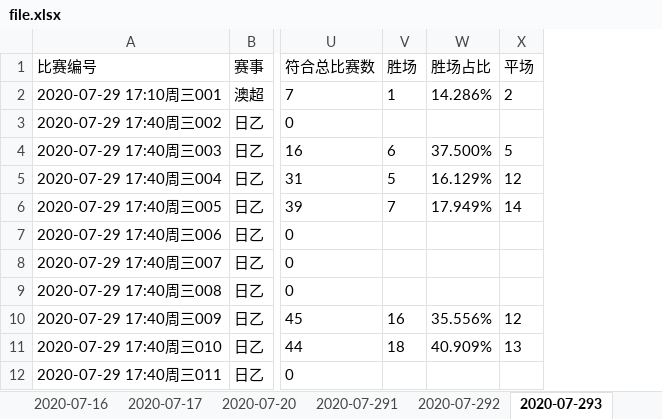
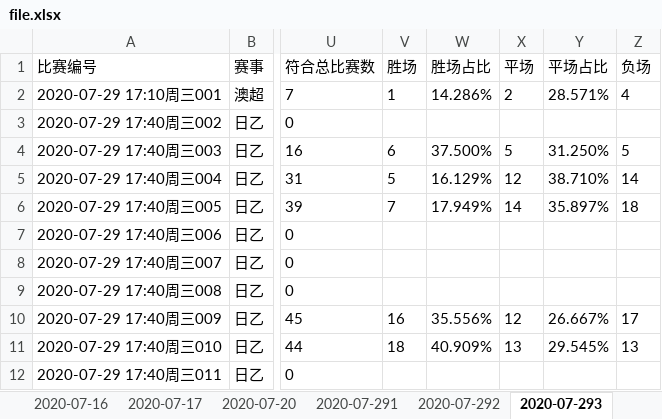
Before and after one commit to guazi1020/myCPforGo, an Excel workbook: file.xlsx, sheet 2020-07-293, drawn as a sheet; only a part is shown, gaps mark what is left out; values as stored, in another font and other column widths than the file's, no borders; the diff names each change by its address in the sheet, - before the commit and + after, or states it on an @@ line.

```diff
--- a/file.xlsx (sheet 2020-07-293)
+++ b/file.xlsx (sheet 2020-07-293)
@@ column Y (平场占比) unhidden, rows 2-11: 28.571% |  | 31.250% | 38.710% | 35.897% |  |  |  | 26.667% | 29.545% @@
@@ column Z (负场) unhidden, rows 2-11: 4 |  | 5 | 14 | 18 |  |  |  | 17 | 13 @@
```
Also changed, not shown: sheet 2020-07-29, other sheet tabs, 5 other files.
